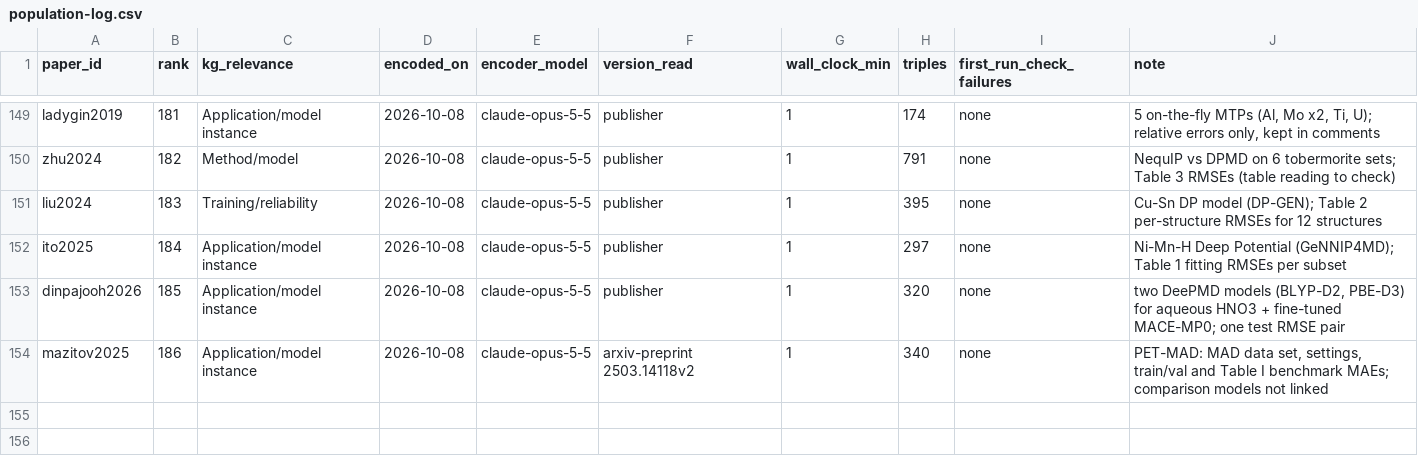
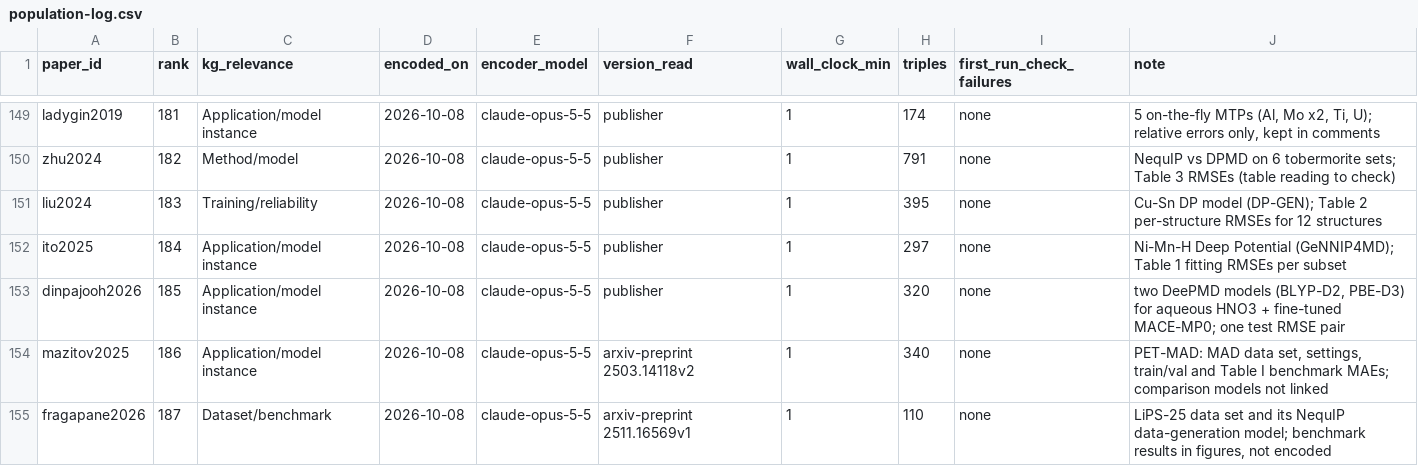
Before and after one commit to danielhz/mlips-ontology, a CSV file: artifacts/kg/population-log.csv, drawn as a sheet; only a part is shown, gaps mark what is left out; the diff names each change by its address in the sheet, - before the commit and + after, or states it on an @@ line.

Commit message:
kg: encode fragapane2026 (110 triples)

```diff
--- a/artifacts/kg/population-log.csv
+++ b/artifacts/kg/population-log.csv
+row 155: fragapane2026 | 187 | Dataset/benchmark | 2026-10-08 | claude-opus-5-5 | arxiv-preprint 2511.16569v1 | 1 | 110 | none | LiPS-25 data set and its NequIP data-generation model; benchmark results in figures, not encoded
```
Also changed, not shown: 1 other file.
